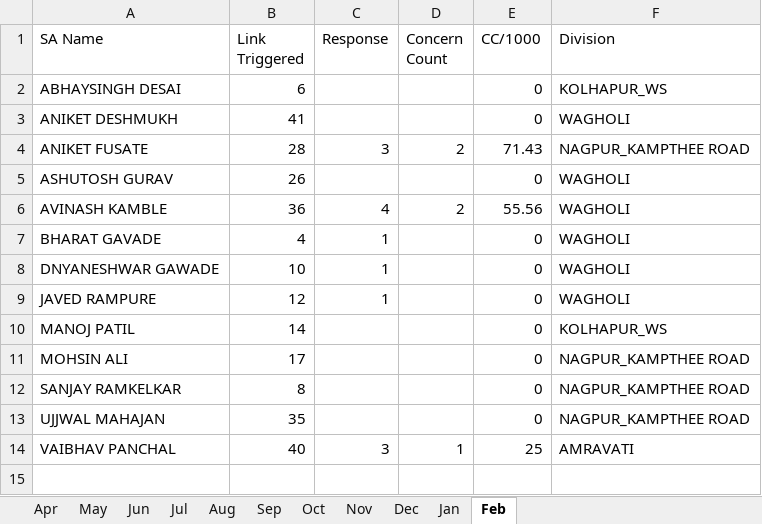
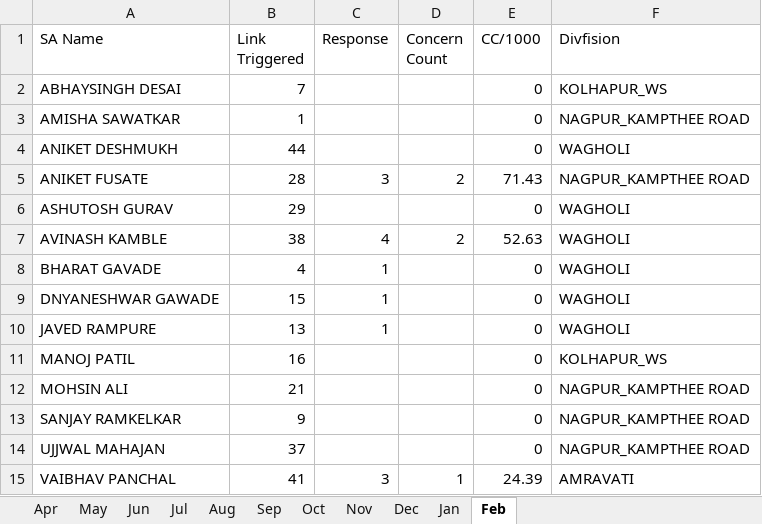
Before and after one commit to sinnarasu1972-ops/Service-Intello, an Excel workbook: Link Triggered BP.xlsx, sheet Feb, drawn as a sheet; values as stored, in another font and other column widths than the file's, no borders; addresses are those after the commit; the diff names each change by its address in the sheet, - before the commit and + after, or states it on an @@ line.

```diff
--- a/Link Triggered BP.xlsx (sheet Feb)
+++ b/Link Triggered BP.xlsx (sheet Feb)
-F1: Division
+F1: Divfision
-B2 (Link Triggered): 6
+B2 (Link Triggered): 7
+row 3: AMISHA SAWATKAR | 1 |  |  | 0 | NAGPUR_KAMPTHEE ROAD
-B4 (Link Triggered): 41
+B4 (Link Triggered): 44
-B6 (Link Triggered): 26
+B6 (Link Triggered): 29
-B7 (Link Triggered): 36
+B7 (Link Triggered): 38
-E7 (CC/1000): 55.56
+E7 (CC/1000): 52.63
-B9 (Link Triggered): 10
+B9 (Link Triggered): 15
-B10 (Link Triggered): 12
+B10 (Link Triggered): 13
-B11 (Link Triggered): 14
+B11 (Link Triggered): 16
-B12 (Link Triggered): 17
+B12 (Link Triggered): 21
-B13 (Link Triggered): 8
+B13 (Link Triggered): 9
-B14 (Link Triggered): 35
+B14 (Link Triggered): 37
-B15 (Link Triggered): 40
+B15 (Link Triggered): 41
-E15 (CC/1000): 25
+E15 (CC/1000): 24.39
```
Also changed, not shown: Link Triggered Commercial.xlsx, Link Triggered MEAL.xlsx, 1 other file.
